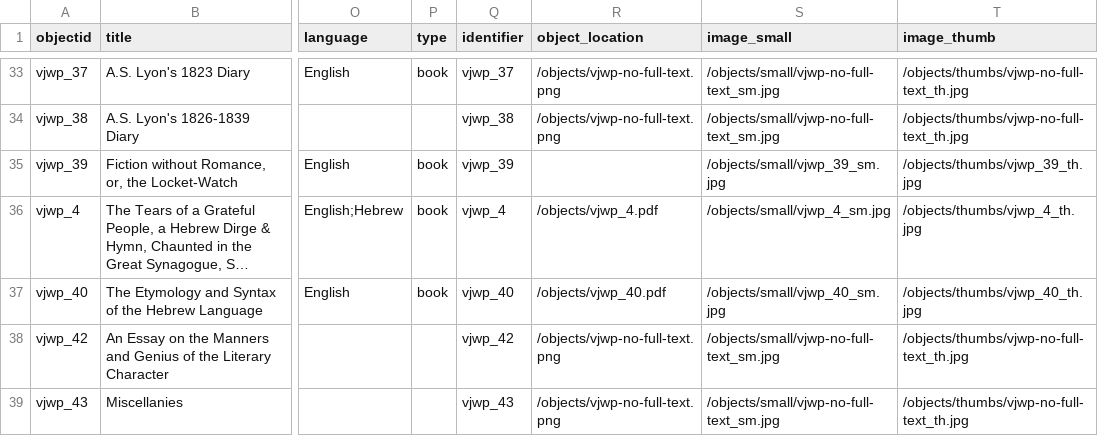
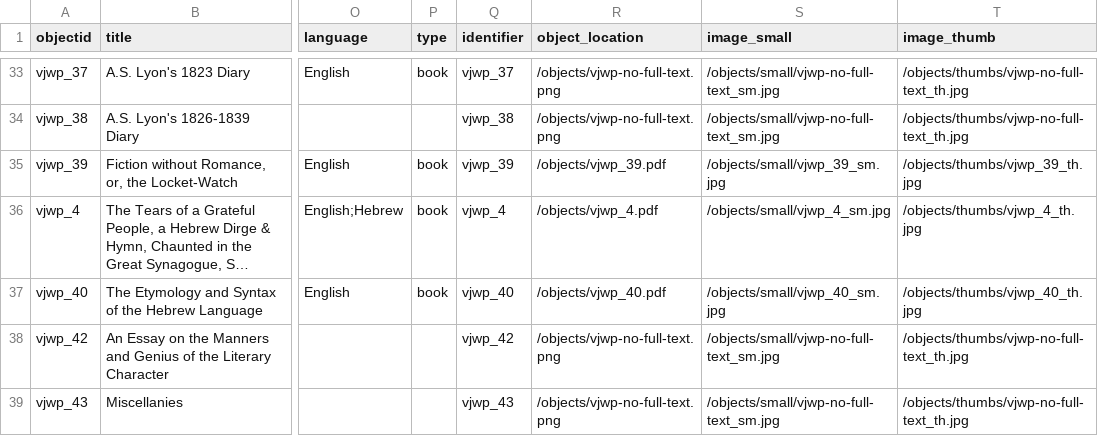
Before and after one commit to ktzrbn/vjwp2, a CSV file: _data/vjwp-test-metadata.csv, drawn as a sheet; only a part is shown, gaps mark what is left out; long unchanged cells end in …; the diff names each change by its address in the sheet, - before the commit and + after, or states it on an @@ line.

Commit message:
correct file path of vjwp_39

```diff
--- a/_data/vjwp-test-metadata.csv
+++ b/_data/vjwp-test-metadata.csv
-R35 (object_location): (empty)
+R35 (object_location): /objects/vjwp_39.pdf
```
